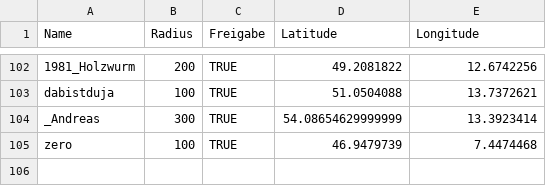
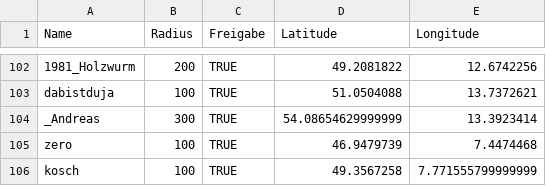
Before and after one commit to the-minster/insterforum-nutzerkarte, a CSV file: data.csv, drawn as a sheet; only a part is shown, gaps mark what is left out.

```diff
--- a/data.csv
+++ b/data.csv
@@ -105 +105,2 @@ _Andreas,300,TRUE,54.08654629999999,13.3923414
 zero,100,TRUE,46.9479739,7.4474468
+kosch,100,TRUE,49.3567258,7.771555799999999
```
